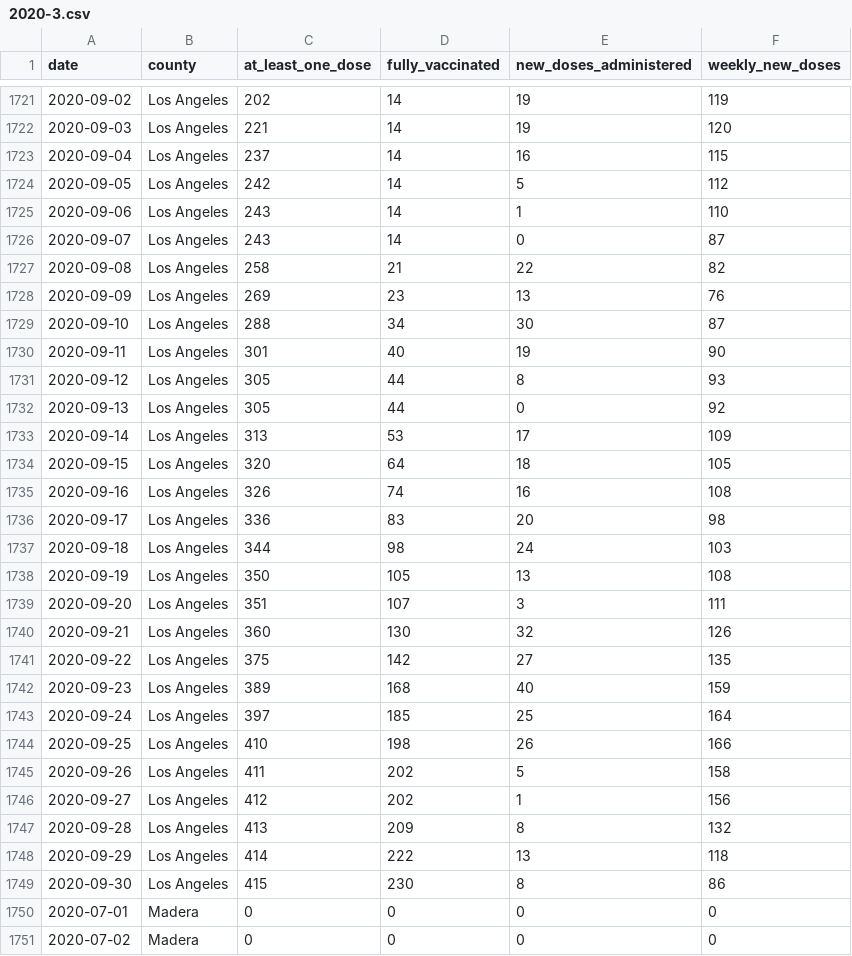
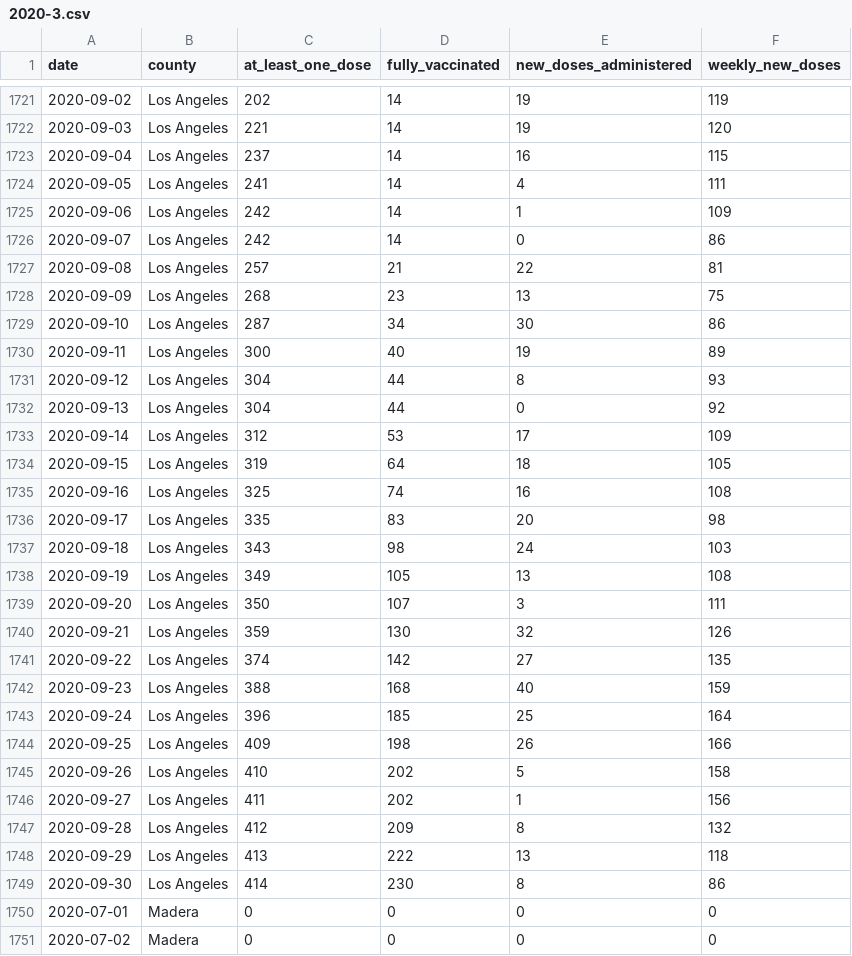
Before and after one commit to epibiostat/health-atlas-scrapers, a CSV file: county-vaccinations/data/2020-3.csv, drawn as a sheet; only a part is shown, gaps mark what is left out; the diff covers the shown part only.

```diff
--- a/county-vaccinations/data/2020-3.csv
+++ b/county-vaccinations/data/2020-3.csv
@@ -1723,28 +1723,28 @@ date,county,at_least_one_dose,fully_vaccinated,new_doses_administered,weekly_new
 2020-09-04,Los Angeles,237,14,16,115
-2020-09-05,Los Angeles,242,14,5,112
-2020-09-06,Los Angeles,243,14,1,110
-2020-09-07,Los Angeles,243,14,0,87
-2020-09-08,Los Angeles,258,21,22,82
-2020-09-09,Los Angeles,269,23,13,76
-2020-09-10,Los Angeles,288,34,30,87
-2020-09-11,Los Angeles,301,40,19,90
-2020-09-12,Los Angeles,305,44,8,93
-2020-09-13,Los Angeles,305,44,0,92
-2020-09-14,Los Angeles,313,53,17,109
-2020-09-15,Los Angeles,320,64,18,105
-2020-09-16,Los Angeles,326,74,16,108
-2020-09-17,Los Angeles,336,83,20,98
-2020-09-18,Los Angeles,344,98,24,103
-2020-09-19,Los Angeles,350,105,13,108
-2020-09-20,Los Angeles,351,107,3,111
-2020-09-21,Los Angeles,360,130,32,126
-2020-09-22,Los Angeles,375,142,27,135
-2020-09-23,Los Angeles,389,168,40,159
-2020-09-24,Los Angeles,397,185,25,164
-2020-09-25,Los Angeles,410,198,26,166
-2020-09-26,Los Angeles,411,202,5,158
-2020-09-27,Los Angeles,412,202,1,156
-2020-09-28,Los Angeles,413,209,8,132
-2020-09-29,Los Angeles,414,222,13,118
-2020-09-30,Los Angeles,415,230,8,86
+2020-09-05,Los Angeles,241,14,4,111
+2020-09-06,Los Angeles,242,14,1,109
+2020-09-07,Los Angeles,242,14,0,86
+2020-09-08,Los Angeles,257,21,22,81
+2020-09-09,Los Angeles,268,23,13,75
+2020-09-10,Los Angeles,287,34,30,86
+2020-09-11,Los Angeles,300,40,19,89
+2020-09-12,Los Angeles,304,44,8,93
+2020-09-13,Los Angeles,304,44,0,92
+2020-09-14,Los Angeles,312,53,17,109
+2020-09-15,Los Angeles,319,64,18,105
+2020-09-16,Los Angeles,325,74,16,108
+2020-09-17,Los Angeles,335,83,20,98
+2020-09-18,Los Angeles,343,98,24,103
+2020-09-19,Los Angeles,349,105,13,108
+2020-09-20,Los Angeles,350,107,3,111
+2020-09-21,Los Angeles,359,130,32,126
+2020-09-22,Los Angeles,374,142,27,135
+2020-09-23,Los Angeles,388,168,40,159
+2020-09-24,Los Angeles,396,185,25,164
+2020-09-25,Los Angeles,409,198,26,166
+2020-09-26,Los Angeles,410,202,5,158
+2020-09-27,Los Angeles,411,202,1,156
+2020-09-28,Los Angeles,412,209,8,132
+2020-09-29,Los Angeles,413,222,13,118
+2020-09-30,Los Angeles,414,230,8,86
 2020-07-01,Madera,0,0,0,0
```
Also changed, not shown: 66 edited cells elsewhere in this file, county-vaccinations/data/2020-4.csv, county-vaccinations/data/2021-1.csv, 4 other files.
